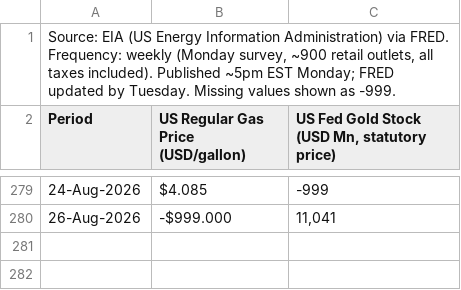
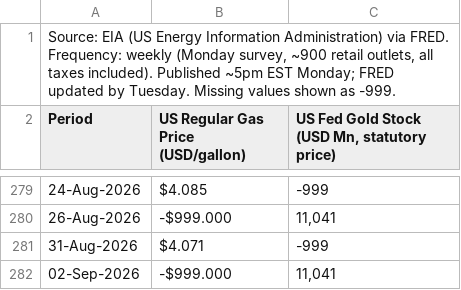
Before and after one commit to sravanpallapothu/macro-finance-dashboard, a CSV file: data/weekly.csv, drawn as a sheet; only a part is shown, gaps mark what is left out.

```diff
--- a/data/weekly.csv
+++ b/data/weekly.csv
@@ -280 +280,3 @@ Period,US Regular Gas Price (USD/gallon),"US Fed Gold Stock (USD Mn, statutory p
 26-Aug-2026,-$999.000,"11,041"
+31-Aug-2026,$4.071,-999
+02-Sep-2026,-$999.000,"11,041"
```
Also changed, not shown: data/daily.csv.
